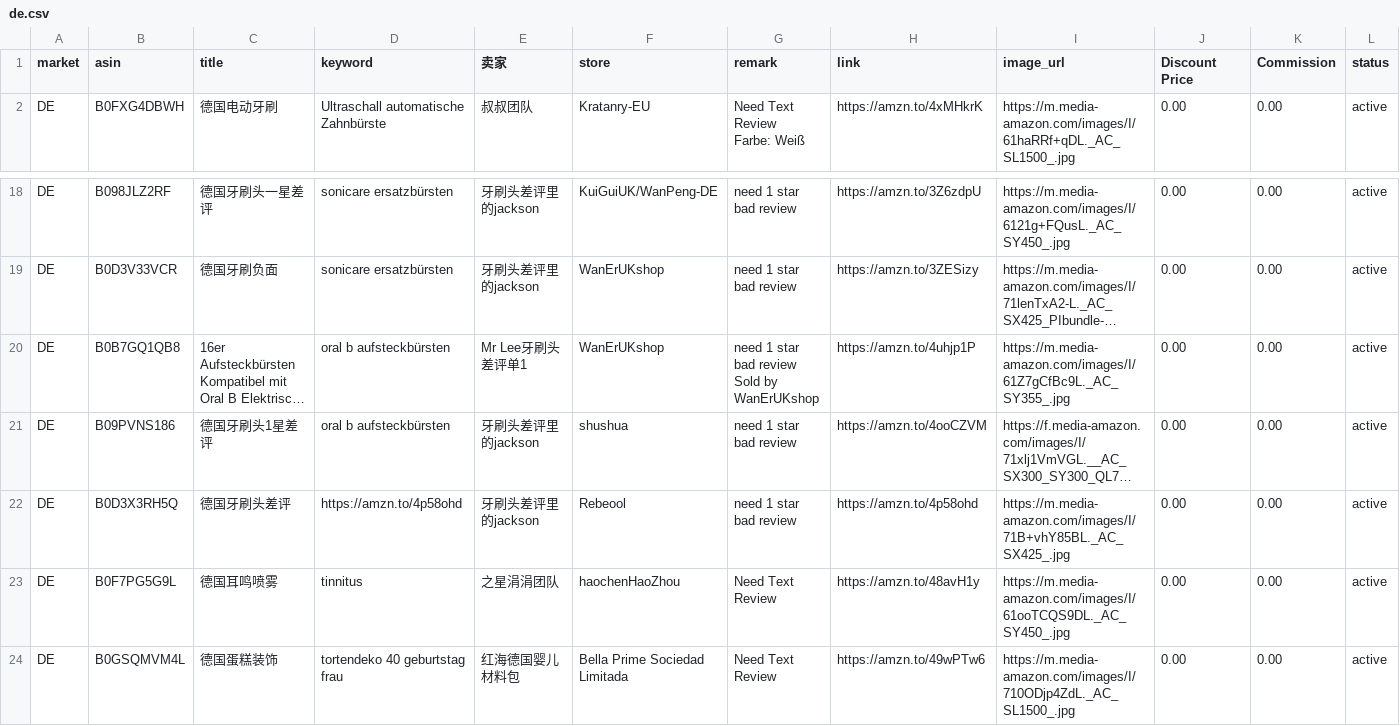
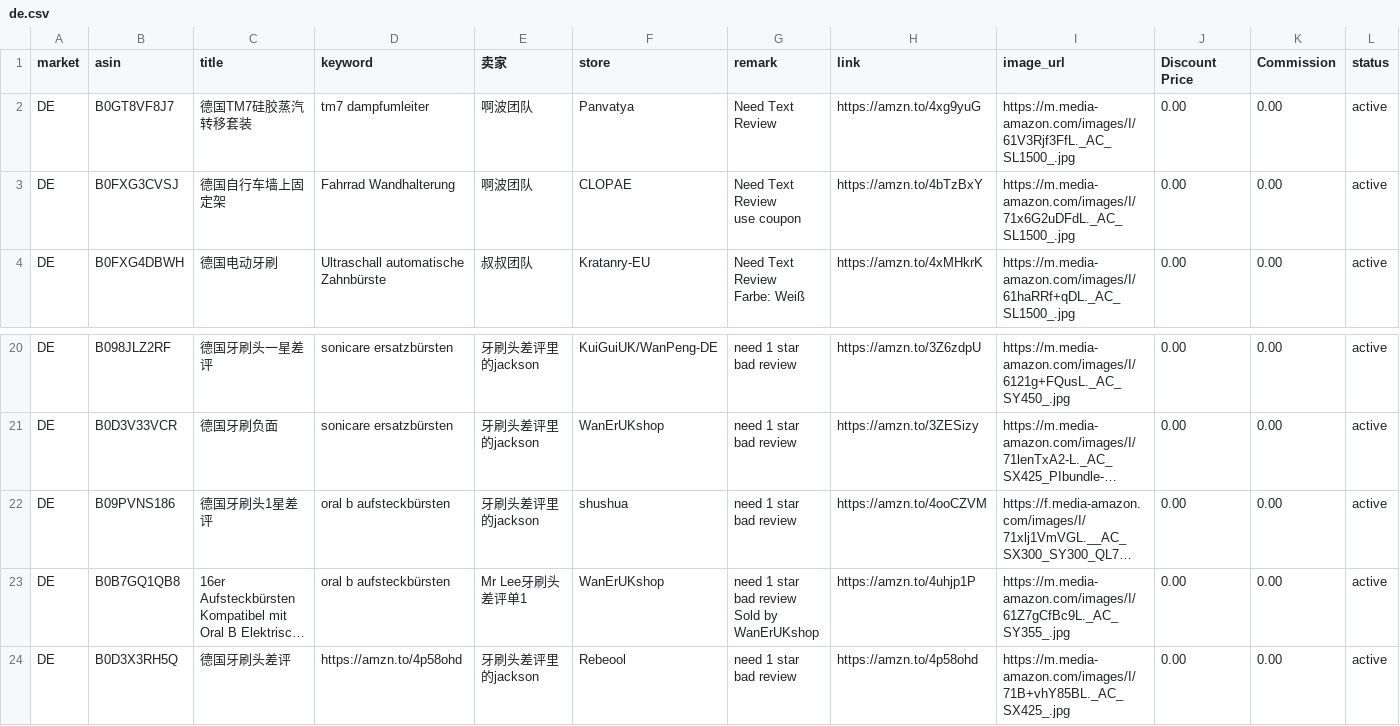
Before and after one commit to dalemy-1/us, a CSV file: de.csv, drawn as a sheet; only a part is shown, gaps mark what is left out; the shorter side is filled out with more unchanged rows; long unchanged cells end in …; ↵ is a line break in a cell; the diff names each change by its address in the sheet, - before the commit and + after, or states it on an @@ line.

```diff
--- a/de.csv
+++ b/de.csv
+row 2: DE | B0GT8VF8J7 | 德国TM7硅胶蒸汽转移套装 | tm7 dampfumleiter | 啊波团队 | Panvatya | Need Text Review | https://amzn.to/4xg9yuG | https://m.media-amazon.com/images/I/61V3Rjf3FfL._AC_SL1500_.jpg | 0.00 | 0.00 | active
+row 3: DE | B0FXG3CVSJ | 德国自行车墙上固定架 | Fahrrad Wandhalterung | 啊波团队 | CLOPAE | Need Text Review ↵ use coupon | https://amzn.to/4bTzBxY | https://m.media-amazon.com/images/I/71x6G2uDFdL._AC_SL1500_.jpg | 0.00 | 0.00 | active
@@ row 21 moved to row 22: DE @@
```
Also changed, not shown: fr.csv, it.csv, 3 other files.
